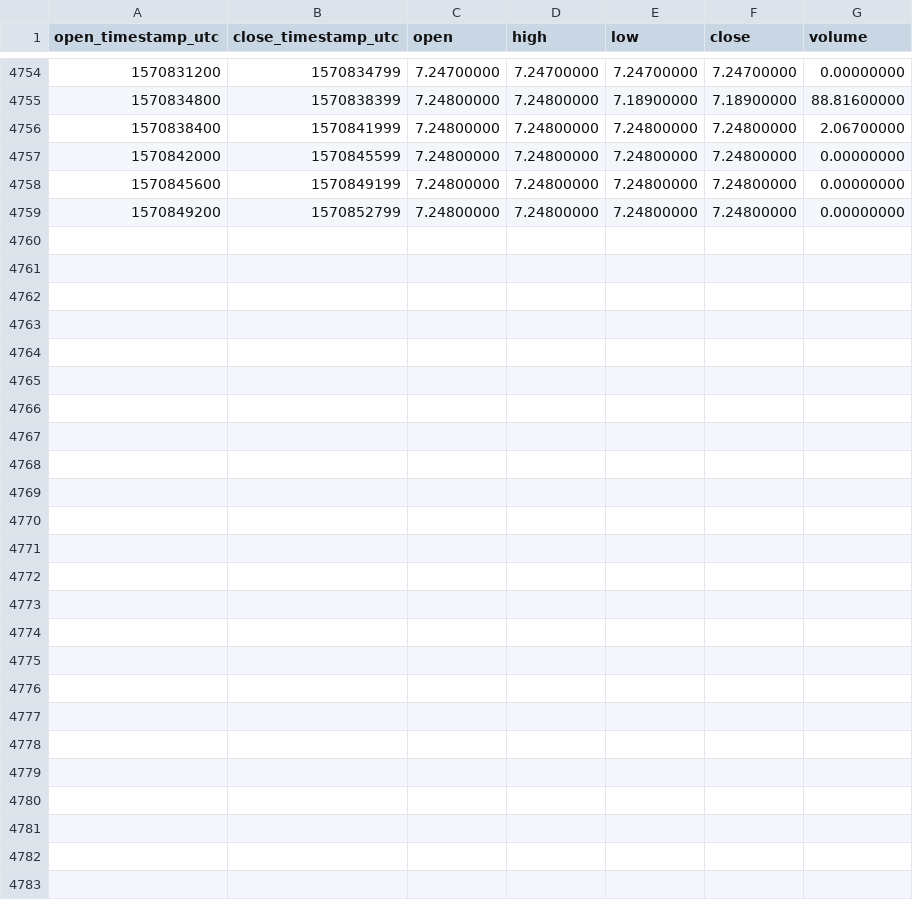
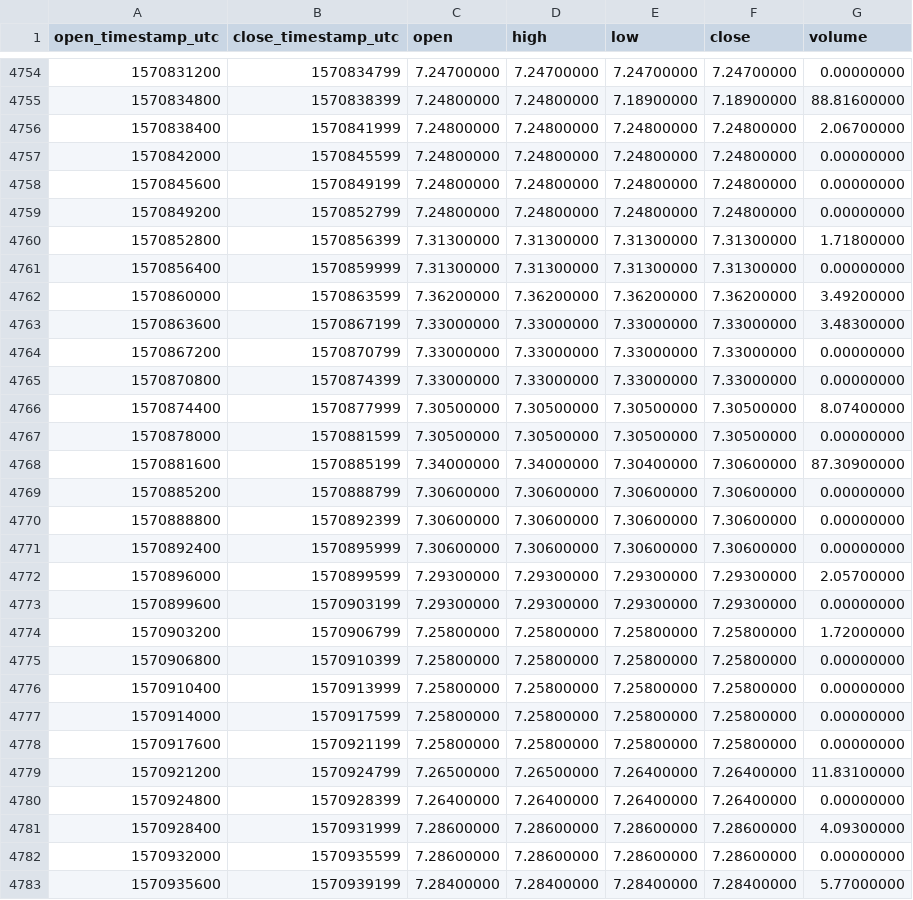
Before and after one commit to cryptobigbro/binance-NEOPAX, a CSV file: binance-NEOPAX-1h.csv, drawn as a sheet; only a part is shown, gaps mark what is left out.

Commit message:
Update OHLCV data.

```diff
--- a/binance-NEOPAX-1h.csv
+++ b/binance-NEOPAX-1h.csv
@@ -4759 +4759,25 @@ open_timestamp_utc,close_timestamp_utc,open,high,low,close,volume
 1570849200,1570852799,7.24800000,7.24800000,7.24800000,7.24800000,0.00000000
+1570852800,1570856399,7.31300000,7.31300000,7.31300000,7.31300000,1.71800000
+1570856400,1570859999,7.31300000,7.31300000,7.31300000,7.31300000,0.00000000
+1570860000,1570863599,7.36200000,7.36200000,7.36200000,7.36200000,3.49200000
+1570863600,1570867199,7.33000000,7.33000000,7.33000000,7.33000000,3.48300000
+1570867200,1570870799,7.33000000,7.33000000,7.33000000,7.33000000,0.00000000
+1570870800,1570874399,7.33000000,7.33000000,7.33000000,7.33000000,0.00000000
+1570874400,1570877999,7.30500000,7.30500000,7.30500000,7.30500000,8.07400000
+1570878000,1570881599,7.30500000,7.30500000,7.30500000,7.30500000,0.00000000
+1570881600,1570885199,7.34000000,7.34000000,7.30400000,7.30600000,87.30900000
+1570885200,1570888799,7.30600000,7.30600000,7.30600000,7.30600000,0.00000000
+1570888800,1570892399,7.30600000,7.30600000,7.30600000,7.30600000,0.00000000
+1570892400,1570895999,7.30600000,7.30600000,7.30600000,7.30600000,0.00000000
+1570896000,1570899599,7.29300000,7.29300000,7.29300000,7.29300000,2.05700000
+1570899600,1570903199,7.29300000,7.29300000,7.29300000,7.29300000,0.00000000
+1570903200,1570906799,7.25800000,7.25800000,7.25800000,7.25800000,1.72000000
+1570906800,1570910399,7.25800000,7.25800000,7.25800000,7.25800000,0.00000000
+1570910400,1570913999,7.25800000,7.25800000,7.25800000,7.25800000,0.00000000
+1570914000,1570917599,7.25800000,7.25800000,7.25800000,7.25800000,0.00000000
+1570917600,1570921199,7.25800000,7.25800000,7.25800000,7.25800000,0.00000000
+1570921200,1570924799,7.26500000,7.26500000,7.26400000,7.26400000,11.83100000
+1570924800,1570928399,7.26400000,7.26400000,7.26400000,7.26400000,0.00000000
+1570928400,1570931999,7.28600000,7.28600000,7.28600000,7.28600000,4.09300000
+1570932000,1570935599,7.28600000,7.28600000,7.28600000,7.28600000,0.00000000
+1570935600,1570939199,7.28400000,7.28400000,7.28400000,7.28400000,5.77000000
```
Also changed, not shown: binance-NEOPAX-1d.csv.
